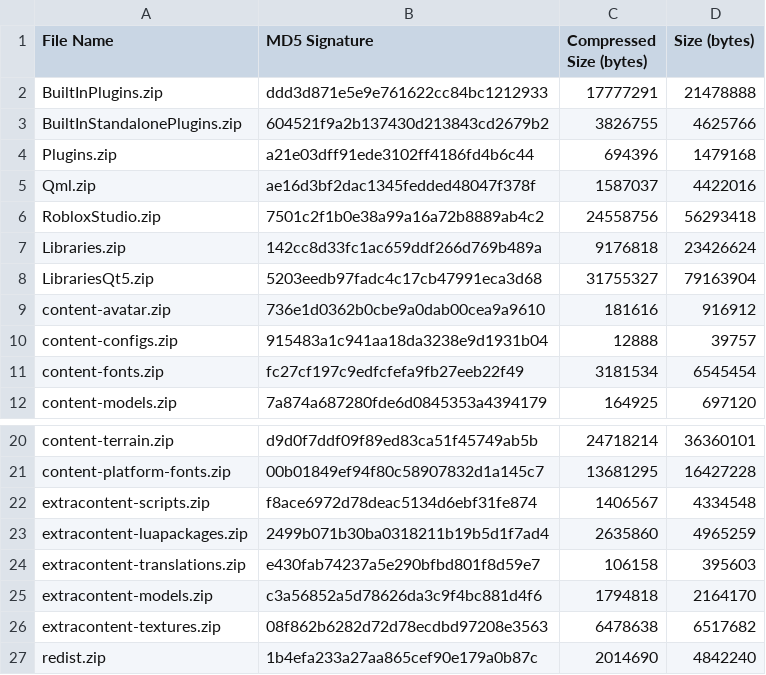
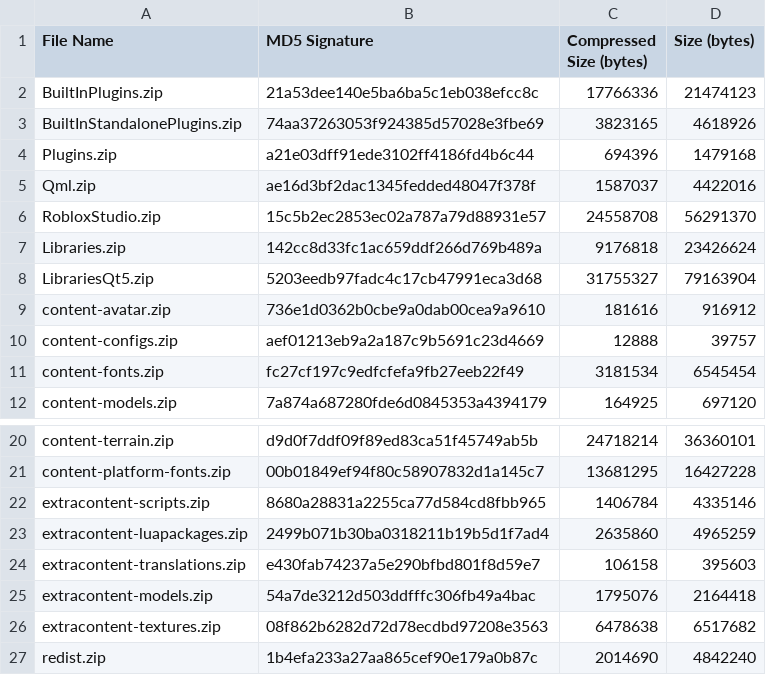
Before and after one commit to Shawnforever/Roblox-Client-Tracker, a CSV file: rbxPkgManifest.csv, drawn as a sheet; only a part is shown, gaps mark what is left out.

```diff
--- a/rbxPkgManifest.csv
+++ b/rbxPkgManifest.csv
@@ -1,7 +1,7 @@
 File Name,MD5 Signature,Compressed Size (bytes),Size (bytes)
-BuiltInPlugins.zip,ddd3d871e5e9e761622cc84bc1212933,17777291,21478888
-BuiltInStandalonePlugins.zip,604521f9a2b137430d213843cd2679b2,3826755,4625766
+BuiltInPlugins.zip,21a53dee140e5ba6ba5c1eb038efcc8c,17766336,21474123
+BuiltInStandalonePlugins.zip,74aa37263053f924385d57028e3fbe69,3823165,4618926
 Plugins.zip,a21e03dff91ede3102ff4186fd4b6c44,694396,1479168
 Qml.zip,ae16d3bf2dac1345fedded48047f378f,1587037,4422016
-RobloxStudio.zip,7501c2f1b0e38a99a16a72b8889ab4c2,24558756,56293418
+RobloxStudio.zip,15c5b2ec2853ec02a787a79d88931e57,24558708,56291370
 Libraries.zip,142cc8d33fc1ac659ddf266d769b489a,9176818,23426624
@@ -9,3 +9,3 @@ LibrariesQt5.zip,5203eedb97fadc4c17cb47991eca3d68,31755327,79163904
 content-avatar.zip,736e1d0362b0cbe9a0dab00cea9a9610,181616,916912
-content-configs.zip,915483a1c941aa18da3238e9d1931b04,12888,39757
+content-configs.zip,aef01213eb9a2a187c9b5691c23d4669,12888,39757
 content-fonts.zip,fc27cf197c9edfcfefa9fb27eeb22f49,3181534,6545454
@@ -21,6 +21,6 @@ content-terrain.zip,d9d0f7ddf09f89ed83ca51f45749ab5b,24718214,36360101
 content-platform-fonts.zip,00b01849ef94f80c58907832d1a145c7,13681295,16427228
-extracontent-scripts.zip,f8ace6972d78deac5134d6ebf31fe874,1406567,4334548
+extracontent-scripts.zip,8680a28831a2255ca77d584cd8fbb965,1406784,4335146
 extracontent-luapackages.zip,2499b071b30ba0318211b19b5d1f7ad4,2635860,4965259
 extracontent-translations.zip,e430fab74237a5e290bfbd801f8d59e7,106158,395603
-extracontent-models.zip,c3a56852a5d78626da3c9f4bc881d4f6,1794818,2164170
+extracontent-models.zip,54a7de3212d503ddfffc306fb49a4bac,1795076,2164418
 extracontent-textures.zip,08f862b6282d72d78ecdbd97208e3563,6478638,6517682
```
Also changed, not shown: rbxManifest.csv, 7 other files.
